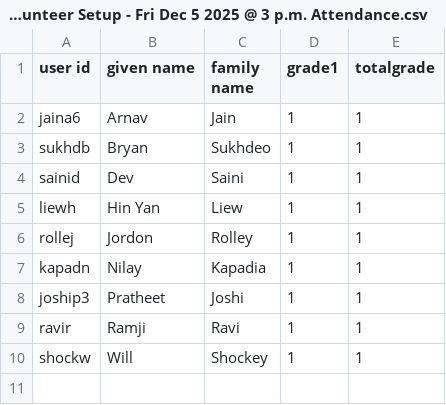
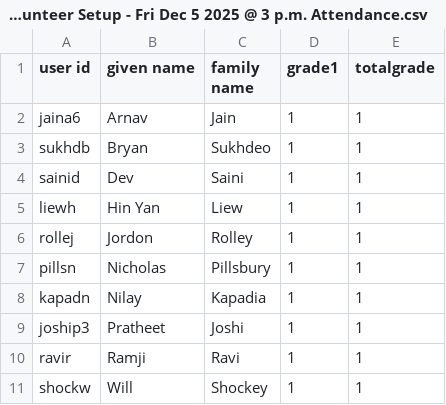
Before and after one commit to nikapadia/rcos-scripts, a CSV file: workshops/csv_files/RCOS Expo Volunteer Setup - Fri Dec 5 2025 @ 3 p.m. Attendance.csv, drawn as a sheet; the diff names each change by its address in the sheet, - before the commit and + after, or states it on an @@ line.

```diff
--- a/workshops/csv_files/RCOS Expo Volunteer Setup - Fri Dec 5 2025 @ 3 p.m. Attendance.csv
+++ b/workshops/csv_files/RCOS Expo Volunteer Setup - Fri Dec 5 2025 @ 3 p.m. Attendance.csv
+row 7: pillsn | Nicholas | Pillsbury | 1 | 1
```
Also changed, not shown: workshops/csv_files/RCOS Expo Volunteer Teardown - Fri Dec 5 2025 @ 6_50 p.m. Attendance.csv, workshops/workshops_gradebook.csv, 1 other file.
